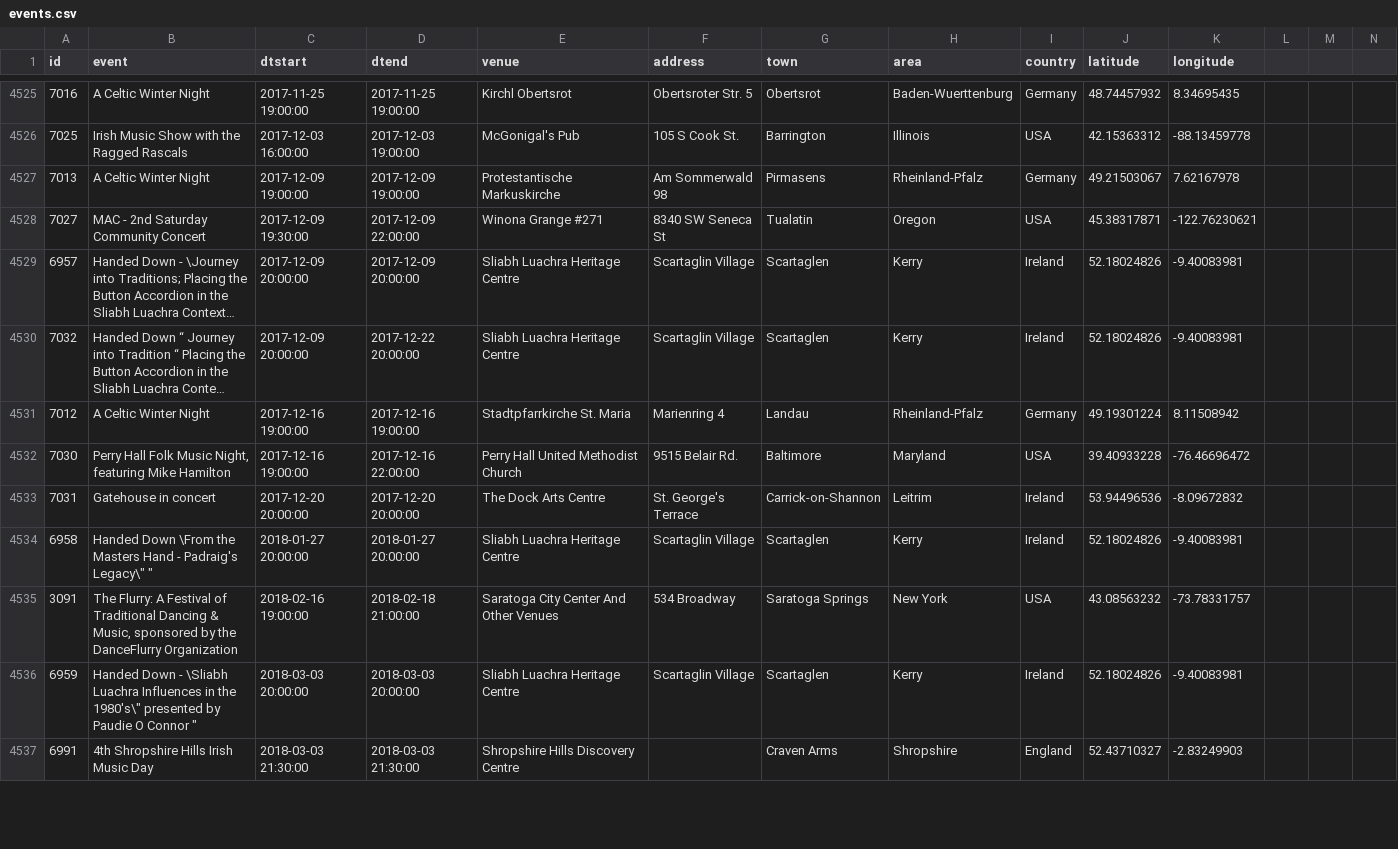
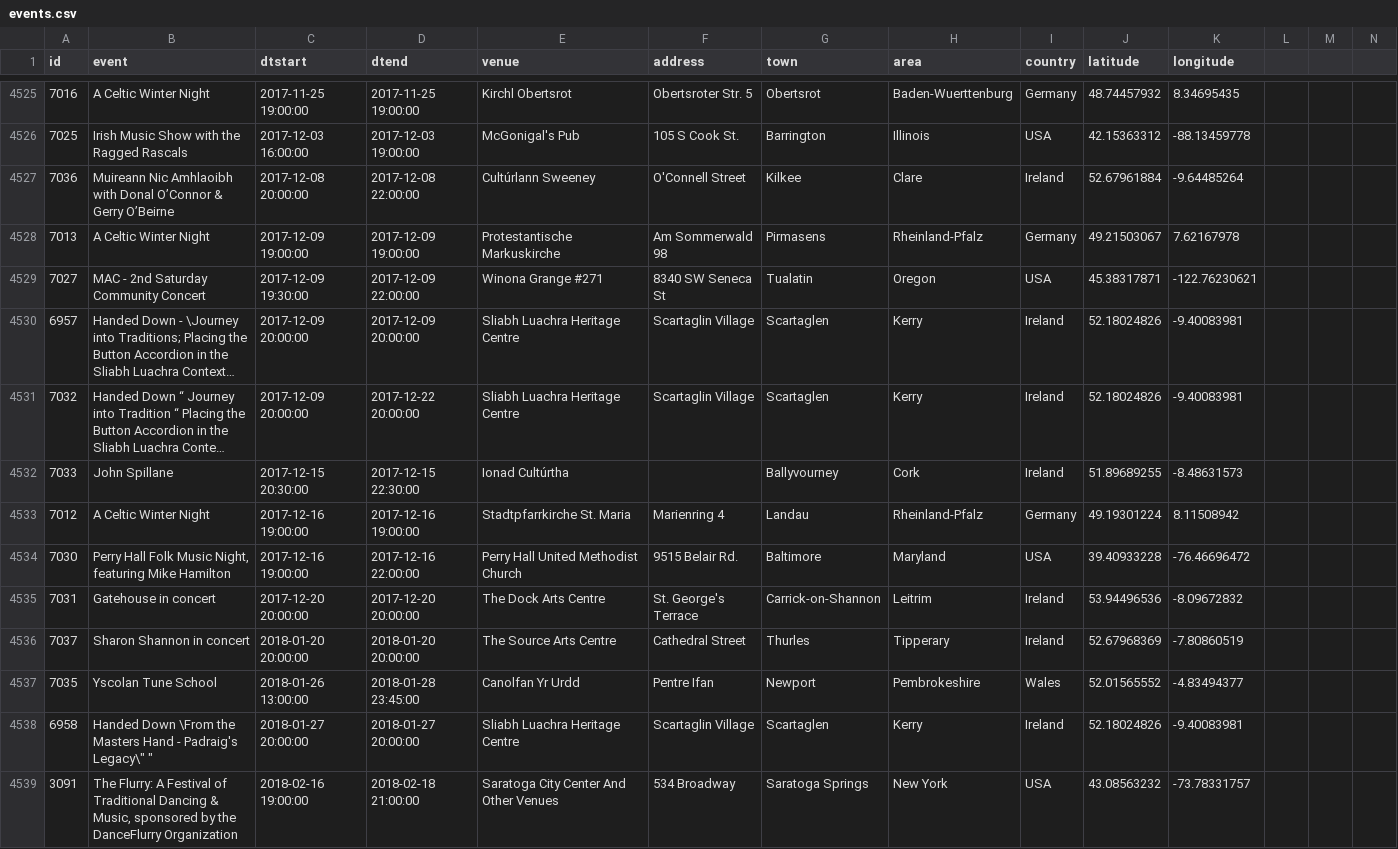
Before and after one commit to adactio/TheSession-data, a CSV file: csv/events.csv, drawn as a sheet; only a part is shown, gaps mark what is left out; the shorter side is filled out with more unchanged rows; long unchanged cells end in …; the diff names each change by its address in the sheet, - before the commit and + after, or states it on an @@ line.

Commit message:
Latest data dump

```diff
--- a/csv/events.csv
+++ b/csv/events.csv
+row 4527: 7036 | Muireann Nic Amhlaoibh with Donal O’Connor & Gerry O’Beirne | 2017-12-08 20:00:00 | 2017-12-08 22:00:00 | Cultúrlann Sweeney | O'Connell Street | Kilkee | Clare | Ireland | 52.67961884 | -9.64485264
+row 4532: 7033 | John Spillane | 2017-12-15 20:30:00 | 2017-12-15 22:30:00 | Ionad Cultúrtha |  | Ballyvourney | Cork | Ireland | 51.89689255 | -8.48631573
+row 4536: 7037 | Sharon Shannon in concert | 2018-01-20 20:00:00 | 2018-01-20 20:00:00 | The Source Arts Centre | Cathedral Street | Thurles | Tipperary | Ireland | 52.67968369 | -7.80860519
+row 4537: 7035 | Yscolan Tune School | 2018-01-26 13:00:00 | 2018-01-28 23:45:00 | Canolfan Yr Urdd | Pentre Ifan | Newport | Pembrokeshire | Wales | 52.01565552 | -4.83494377
```
Also changed, not shown: csv/sessions.csv, 6 other files.
